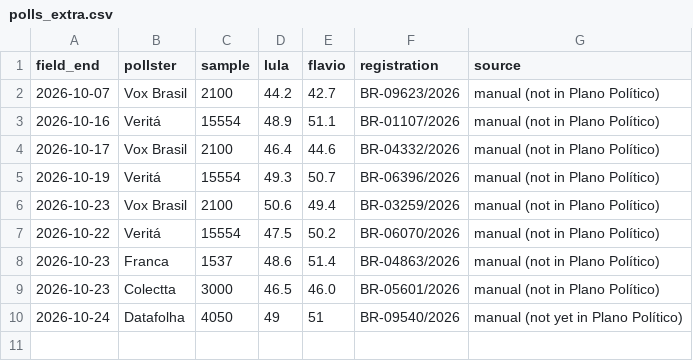
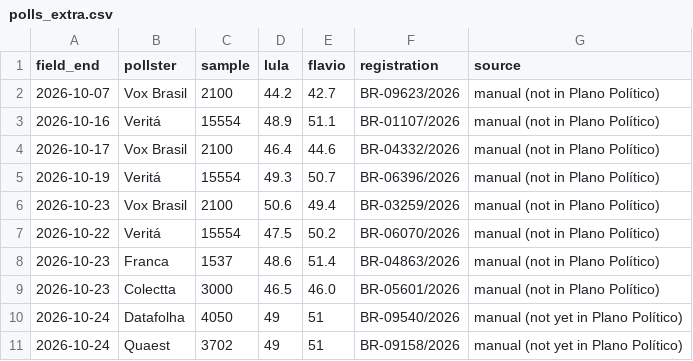
Before and after one commit to mmuzzi/brazil-runoff-tracker, a CSV file: data/polls_extra.csv, drawn as a sheet.

```diff
--- a/data/polls_extra.csv
+++ b/data/polls_extra.csv
@@ -10 +10,2 @@ field_end,pollster,sample,lula,flavio,registration,source
 2026-10-24,Datafolha,4050,49,51,BR-09540/2026,manual (not yet in Plano Político)
+2026-10-24,Quaest,3702,49,51,BR-09158/2026,manual (not yet in Plano Político)
```
Also changed, not shown: 1 other file.
